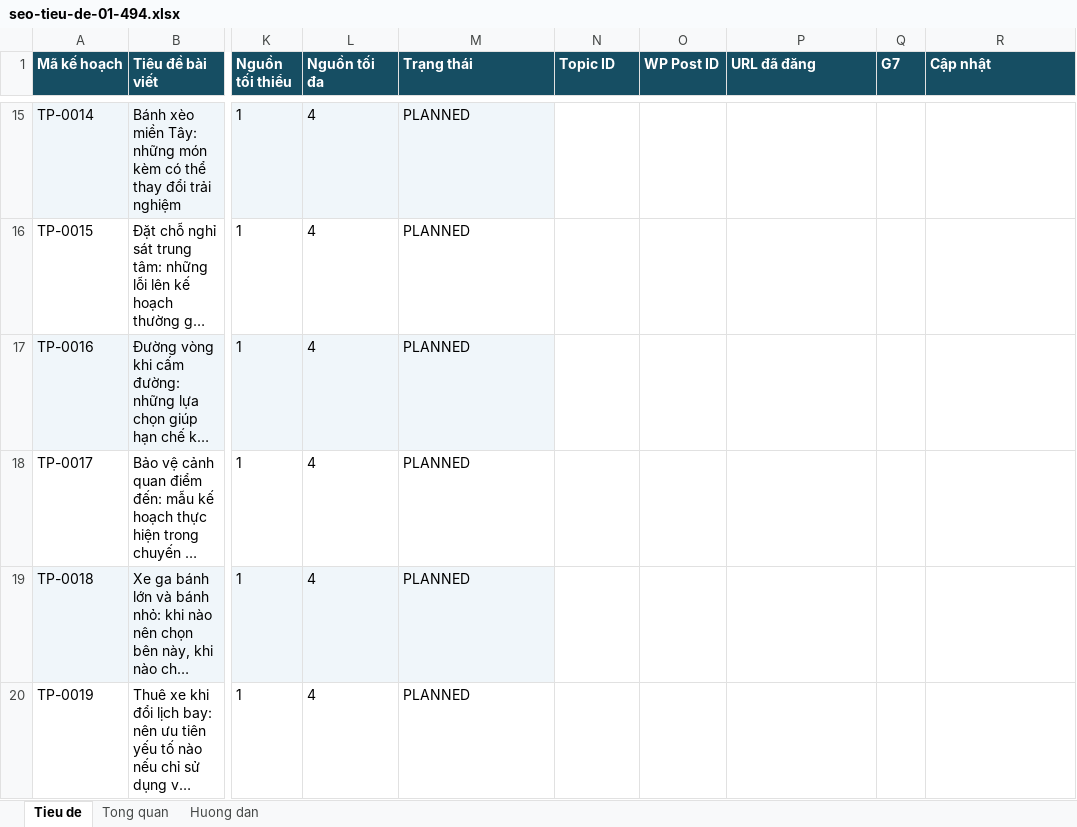
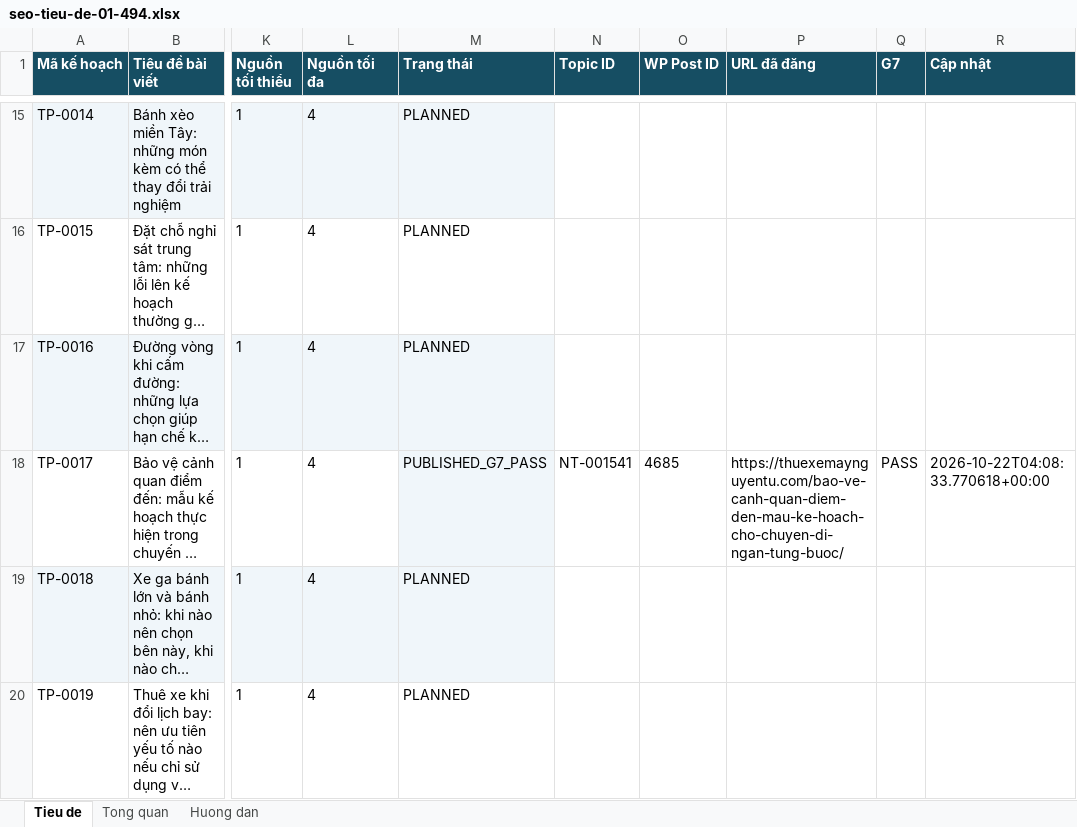
Before and after one commit to thuexemayhanoi/wp-writer, an Excel workbook: editorial/title-plan-1482/seo-tieu-de-01-494.xlsx, sheet Tieu de, drawn as a sheet; only a part is shown, gaps mark what is left out; long unchanged cells end in …; values as stored, in another font and other column widths than the file's, no borders; the diff covers the shown part only; the diff names each change by its address in the sheet, - before the commit and + after, or states it on an @@ line.

Commit message:
chore: update 1482 title statuses from true G7 [skip ci]

```diff
--- a/editorial/title-plan-1482/seo-tieu-de-01-494.xlsx (sheet Tieu de)
+++ b/editorial/title-plan-1482/seo-tieu-de-01-494.xlsx (sheet Tieu de)
-M18 (Trạng thái): PLANNED
+M18 (Trạng thái): PUBLISHED_G7_PASS
-M18 fill: none
+M18 fill: #F0F6FA
-N18 (Topic ID): (empty)
+N18 (Topic ID): NT-001541
-O18 (WP Post ID): (empty)
+O18 (WP Post ID): 4685
-P18 (URL đã đăng): (empty)
+P18 (URL đã đăng): https://thuexemaynguyentu.com/bao-ve-canh-quan-diem-den-mau-ke-hoach-cho-chuyen-di-ngan-tung-buoc/
-Q18 (G7): (empty)
+Q18 (G7): PASS
-R18 (Cập nhật): (empty)
+R18 (Cập nhật): 2026-10-22T04:08:33.770618+00:00
```
Also changed, not shown: 30 edited cells and cell formats elsewhere in this sheet, sheet Tong quan, 3 other files.
